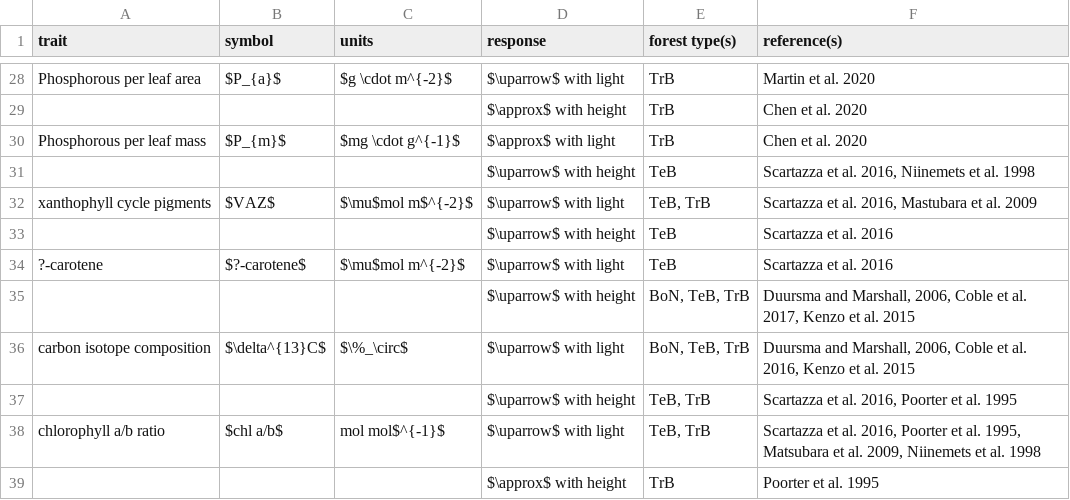
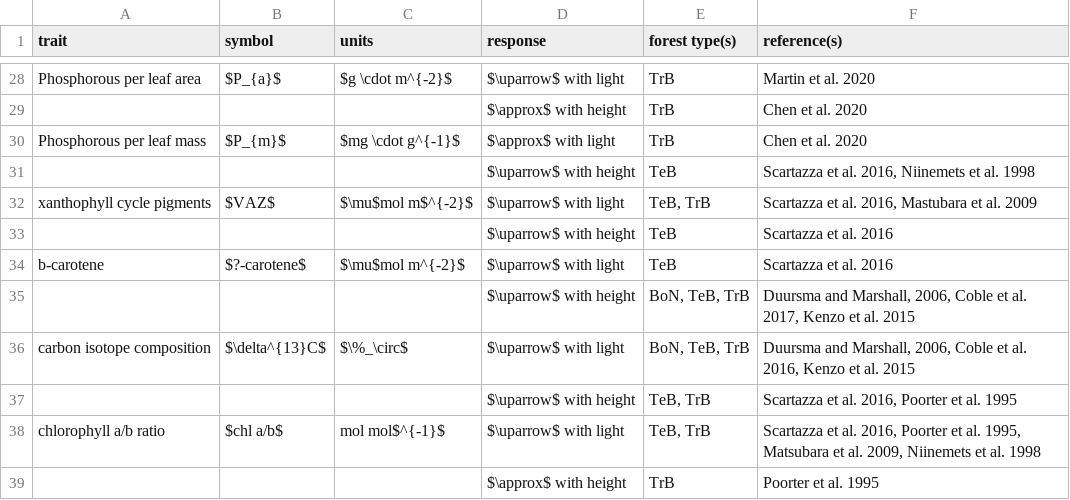
Before and after one commit to EcoClimLab/vertical-thermal-review, a CSV file: Lit_Review/traits_table.csv, drawn as a sheet; only a part is shown, gaps mark what is left out.

```diff
--- a/Lit_Review/traits_table.csv
+++ b/Lit_Review/traits_table.csv
@@ -33,3 +33,3 @@ xanthophyll cycle pigments,$VAZ$,$\mu$mol m$^{-2}$,$\uparrow$ with light,"TeB, T
 ,,,$\uparrow$ with height,TeB,Scartazza et al. 2016
-?-carotene,$?-carotene$,$\mu$mol m^{-2}$,$\uparrow$ with light,TeB,Scartazza et al. 2016
+b-carotene,$?-carotene$,$\mu$mol m^{-2}$,$\uparrow$ with light,TeB,Scartazza et al. 2016
 ,,,$\uparrow$ with height,"BoN, TeB, TrB","Duursma and Marshall, 2006, Coble et al. 2017, Kenzo et al. 2015"
```
Also changed, not shown: Lit_Review/metabolism_table.csv.
